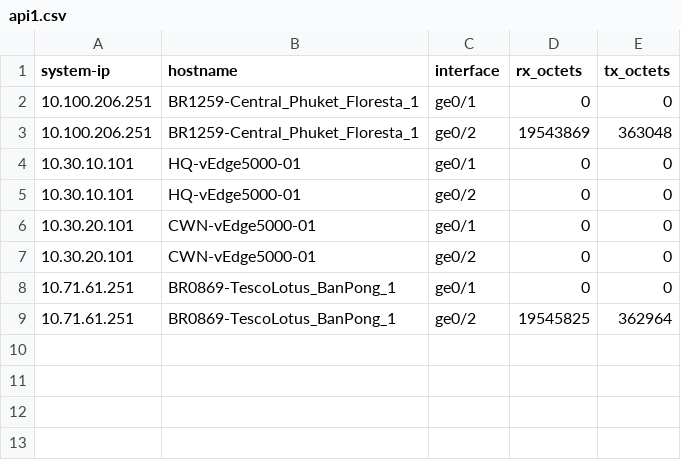
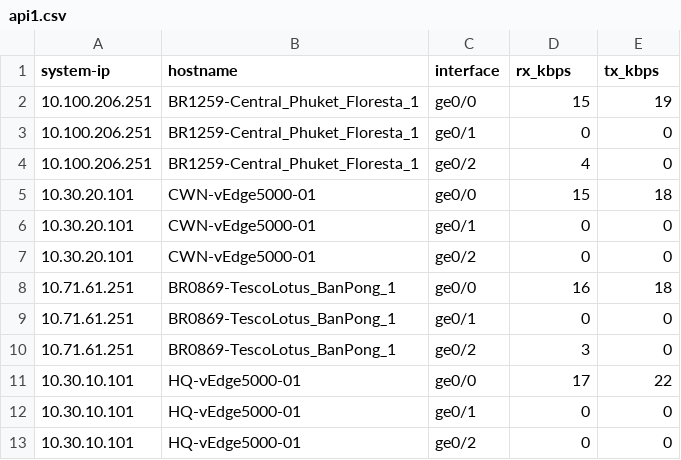
Before and after one commit to Leng31276/Leng31276, a CSV file: api1.csv, drawn as a sheet.

Commit message:
change sum octets to max kbps

```diff
--- a/api1.csv
+++ b/api1.csv
@@ -1,9 +1,13 @@
-system-ip,hostname,interface,rx_octets,tx_octets
+system-ip,hostname,interface,rx_kbps,tx_kbps
+10.100.206.251,BR1259-Central_Phuket_Floresta_1,ge0/0,15,19
 10.100.206.251,BR1259-Central_Phuket_Floresta_1,ge0/1,0,0
-10.100.206.251,BR1259-Central_Phuket_Floresta_1,ge0/2,19543869,363048
+10.100.206.251,BR1259-Central_Phuket_Floresta_1,ge0/2,4,0
+10.30.20.101,CWN-vEdge5000-01,ge0/0,15,18
+10.30.20.101,CWN-vEdge5000-01,ge0/1,0,0
+10.30.20.101,CWN-vEdge5000-01,ge0/2,0,0
+10.71.61.251,BR0869-TescoLotus_BanPong_1,ge0/0,16,18
+10.71.61.251,BR0869-TescoLotus_BanPong_1,ge0/1,0,0
+10.71.61.251,BR0869-TescoLotus_BanPong_1,ge0/2,3,0
+10.30.10.101,HQ-vEdge5000-01,ge0/0,17,22
 10.30.10.101,HQ-vEdge5000-01,ge0/1,0,0
 10.30.10.101,HQ-vEdge5000-01,ge0/2,0,0
-10.30.20.101,CWN-vEdge5000-01,ge0/1,0,0
-10.30.20.101,CWN-vEdge5000-01,ge0/2,0,0
-10.71.61.251,BR0869-TescoLotus_BanPong_1,ge0/1,0,0
-10.71.61.251,BR0869-TescoLotus_BanPong_1,ge0/2,19545825,362964
```
Also changed, not shown: 1 other file.
